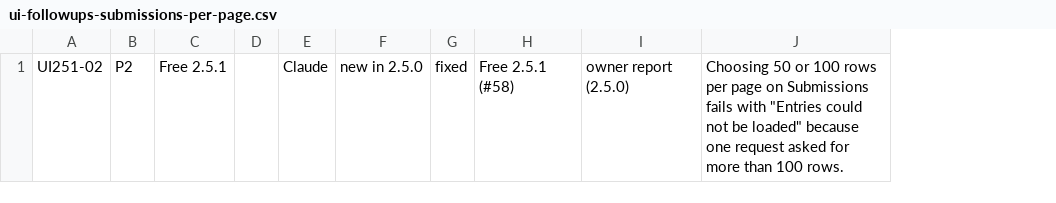
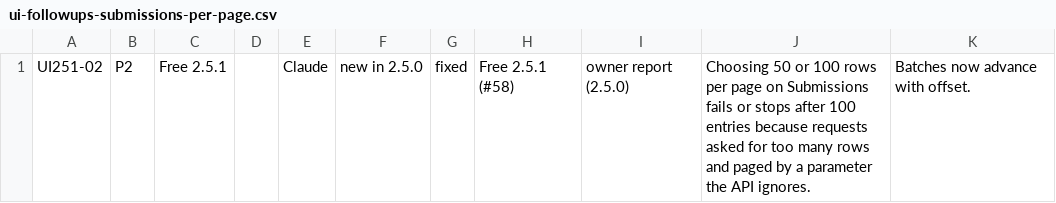
Before and after one commit to smhz101/subtleforms, a CSV file: docs/dev/ledger-updates/ui-followups-submissions-per-page.csv, drawn as a sheet; removed rows and columns are numbered as before the commit, all else as after; the diff names each change by its address in the sheet, - before the commit and + after, or states it on an @@ line.

Commit message:
UI251-06: Page submissions by offset, keep real page state on an empty page, and let the document scroll so the whole admin menu stays reachable.

```diff
--- a/docs/dev/ledger-updates/ui-followups-submissions-per-page.csv
+++ b/docs/dev/ledger-updates/ui-followups-submissions-per-page.csv
-column J, row 1: Choosing 50 or 100 rows per page on Submissions fails with "Entries could not be loaded" because one request asked for more than 100 rows.
+column J, row 1: Choosing 50 or 100 rows per page on Submissions fails or stops after 100 entries because requests asked for too many rows and paged by a parameter the API ignores.
+column K, row 1: Batches now advance with offset.
```
Also changed, not shown: 8 other files.
